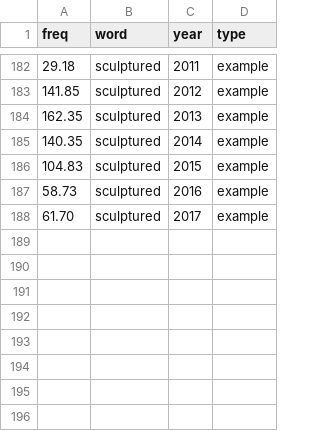
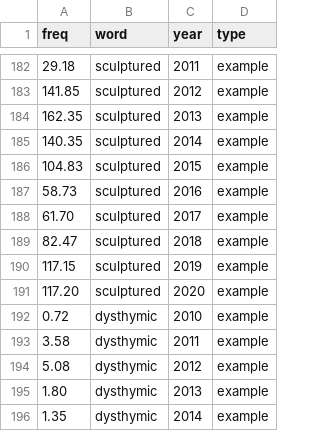
Before and after one commit to opedal/slangvolution, a CSV file: data/frequencies/example_words.csv, drawn as a sheet; only a part is shown, gaps mark what is left out.

```diff
--- a/data/frequencies/example_words.csv
+++ b/data/frequencies/example_words.csv
@@ -188 +188,9 @@ freq,word,year,type
 61.70,sculptured,2017,example
+82.47,sculptured,2018,example
+117.15,sculptured,2019,example
+117.20,sculptured,2020,example
+0.72,dysthymic,2010,example
+3.58,dysthymic,2011,example
+5.08,dysthymic,2012,example
+1.80,dysthymic,2013,example
+1.35,dysthymic,2014,example
```
Also changed, not shown: 7 other files.
